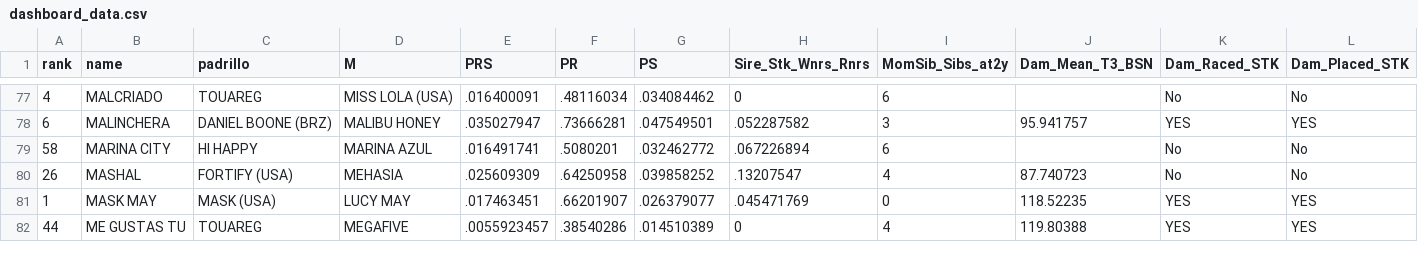
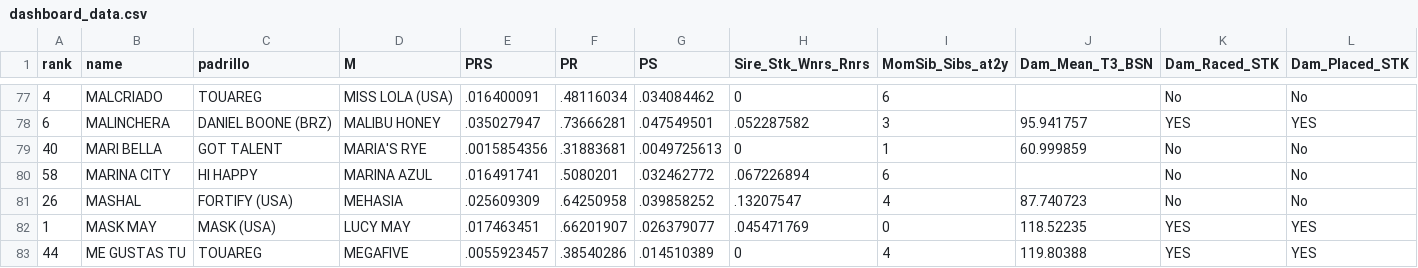
Before and after one commit to lucasbrea/upcoming_auction_dashboard, a CSV file: Data/dashboard_data.csv, drawn as a sheet; only a part is shown, gaps mark what is left out; rows hold the shown columns only; the diff names each change by its address in the sheet, - before the commit and + after, or states it on an @@ line.

Commit message:
Add files via upload

```diff
--- a/Data/dashboard_data.csv
+++ b/Data/dashboard_data.csv
+row 79: 40 | MARI BELLA | GOT TALENT | MARIA'S RYE | .0015854356 | .31883681 | .0049725613 | 0 | 1 | 60.999859 | No | No
```
